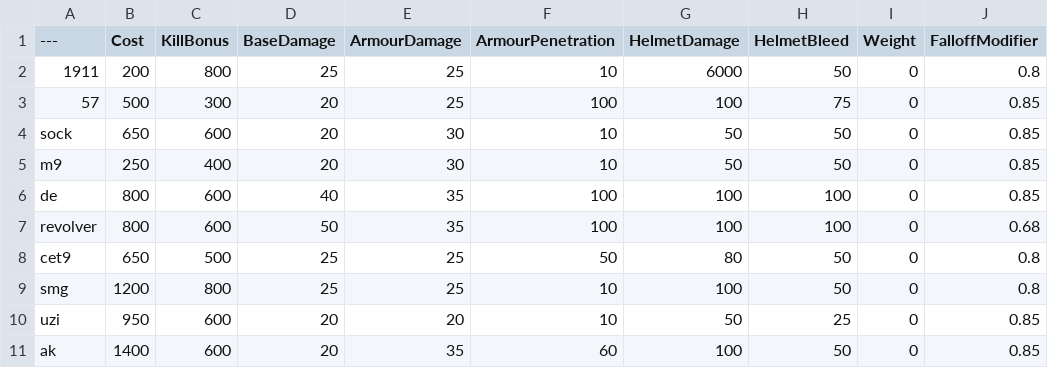
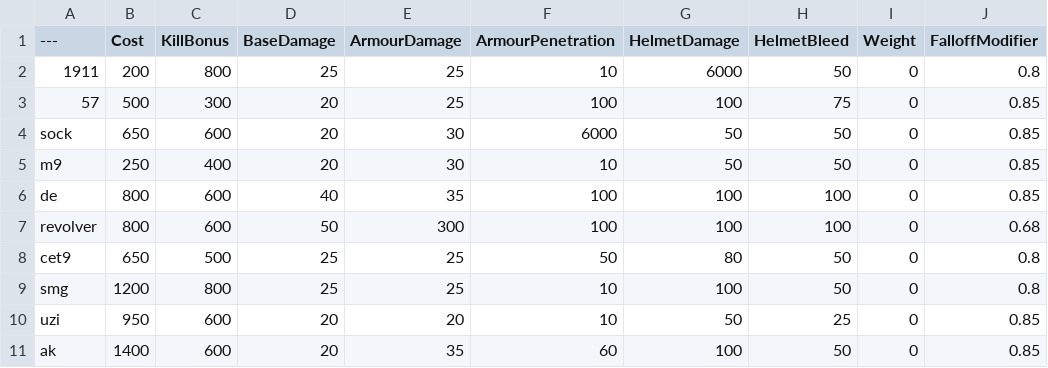
Before and after one commit to monkeyhehehe1204/BalancingTable, a CSV file: BalancingTable.csv, drawn as a sheet; only a part is shown; the diff names each change by its address in the sheet, - before the commit and + after, or states it on an @@ line.

Commit message:
Update BalancingTable.csv

```diff
--- a/BalancingTable.csv
+++ b/BalancingTable.csv
-F4 (ArmourPenetration): 10
+F4 (ArmourPenetration): 6000
-E7 (ArmourDamage): 35
+E7 (ArmourDamage): 300
```
